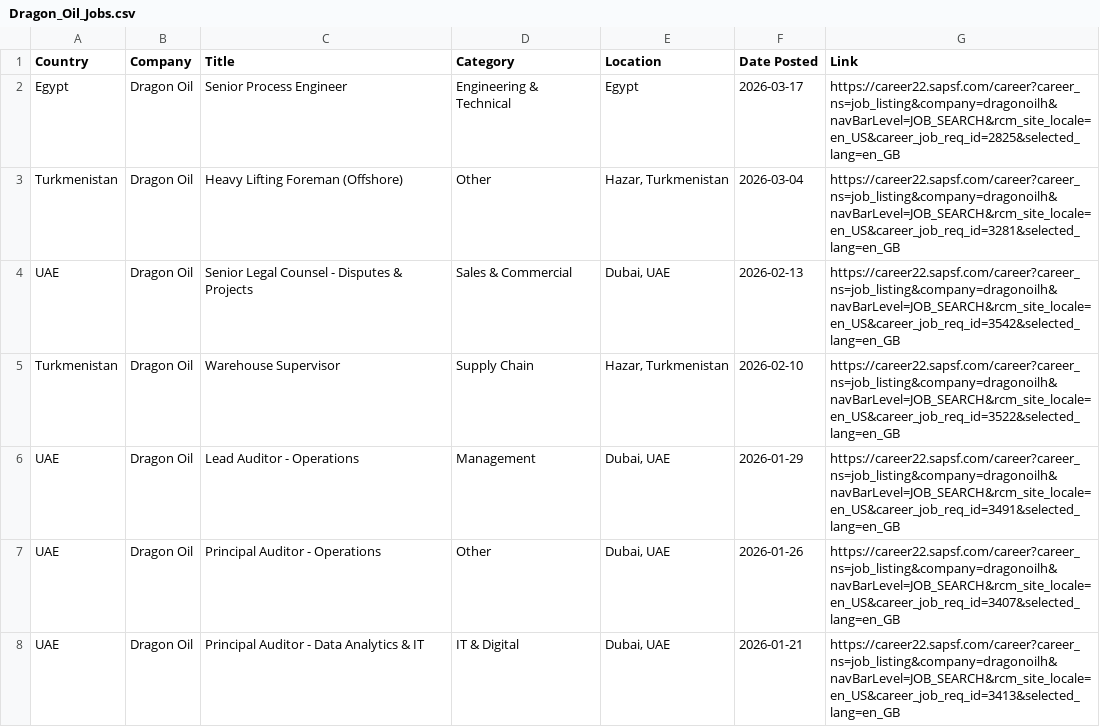
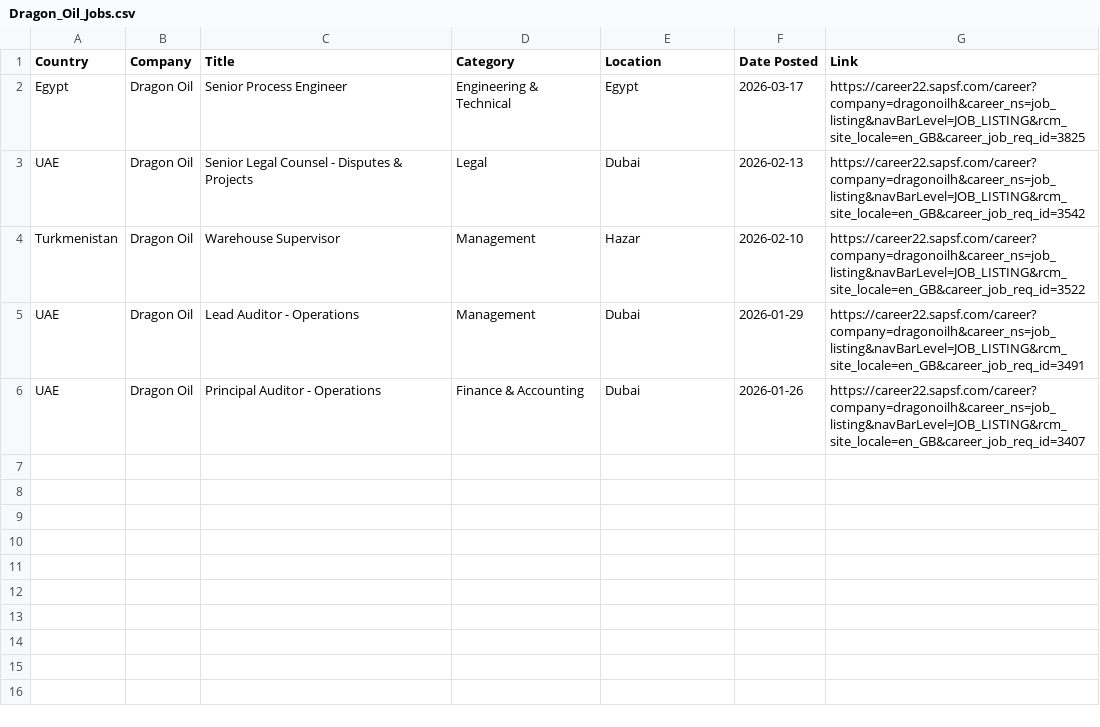
Before and after one commit to illeh69/KerjaAI-oil-gas-me, a CSV file: Dragon_Oil_Jobs.csv, drawn as a sheet.

```diff
--- a/Dragon_Oil_Jobs.csv
+++ b/Dragon_Oil_Jobs.csv
@@ -1,8 +1,6 @@
 "Country","Company","Title","Category","Location","Date Posted","Link"
-"Egypt","Dragon Oil","Senior Process Engineer","Engineering & Technical","Egypt","2026-03-17","https://career22.sapsf.com/career?career_ns=job_listing&company=dragonoilh&navBarLevel=JOB_SEARCH&rcm_site_locale=en_US&career_job_req_id=2825&selected_lang=en_GB"
-"Turkmenistan","Dragon Oil","Heavy Lifting Foreman (Offshore)","Other","Hazar, Turkmenistan","2026-03-04","https://career22.sapsf.com/career?career_ns=job_listing&company=dragonoilh&navBarLevel=JOB_SEARCH&rcm_site_locale=en_US&career_job_req_id=3281&selected_lang=en_GB"
-"UAE","Dragon Oil","Senior Legal Counsel - Disputes & Projects","Sales & Commercial","Dubai, UAE","2026-02-13","https://career22.sapsf.com/career?career_ns=job_listing&company=dragonoilh&navBarLevel=JOB_SEARCH&rcm_site_locale=en_US&career_job_req_id=3542&selected_lang=en_GB"
-"Turkmenistan","Dragon Oil","Warehouse Supervisor","Supply Chain","Hazar, Turkmenistan","2026-02-10","https://career22.sapsf.com/career?career_ns=job_listing&company=dragonoilh&navBarLevel=JOB_SEARCH&rcm_site_locale=en_US&career_job_req_id=3522&selected_lang=en_GB"
-"UAE","Dragon Oil","Lead Auditor - Operations","Management","Dubai, UAE","2026-01-29","https://career22.sapsf.com/career?career_ns=job_listing&company=dragonoilh&navBarLevel=JOB_SEARCH&rcm_site_locale=en_US&career_job_req_id=3491&selected_lang=en_GB"
-"UAE","Dragon Oil","Principal  Auditor - Operations","Other","Dubai, UAE","2026-01-26","https://career22.sapsf.com/career?career_ns=job_listing&company=dragonoilh&navBarLevel=JOB_SEARCH&rcm_site_locale=en_US&career_job_req_id=3407&selected_lang=en_GB"
-"UAE","Dragon Oil","Principal  Auditor - Data Analytics & IT","IT & Digital","Dubai, UAE","2026-01-21","https://career22.sapsf.com/career?career_ns=job_listing&company=dragonoilh&navBarLevel=JOB_SEARCH&rcm_site_locale=en_US&career_job_req_id=3413&selected_lang=en_GB"
+"Egypt","Dragon Oil","Senior Process Engineer","Engineering & Technical","Egypt","2026-03-17","https://career22.sapsf.com/career?company=dragonoilh&career_ns=job_listing&navBarLevel=JOB_LISTING&rcm_site_locale=en_GB&career_job_req_id=3825"
+"UAE","Dragon Oil","Senior Legal Counsel - Disputes & Projects","Legal","Dubai","2026-02-13","https://career22.sapsf.com/career?company=dragonoilh&career_ns=job_listing&navBarLevel=JOB_LISTING&rcm_site_locale=en_GB&career_job_req_id=3542"
+"Turkmenistan","Dragon Oil","Warehouse Supervisor","Management","Hazar","2026-02-10","https://career22.sapsf.com/career?company=dragonoilh&career_ns=job_listing&navBarLevel=JOB_LISTING&rcm_site_locale=en_GB&career_job_req_id=3522"
+"UAE","Dragon Oil","Lead Auditor - Operations","Management","Dubai","2026-01-29","https://career22.sapsf.com/career?company=dragonoilh&career_ns=job_listing&navBarLevel=JOB_LISTING&rcm_site_locale=en_GB&career_job_req_id=3491"
+"UAE","Dragon Oil","Principal  Auditor - Operations","Finance & Accounting","Dubai","2026-01-26","https://career22.sapsf.com/career?company=dragonoilh&career_ns=job_listing&navBarLevel=JOB_LISTING&rcm_site_locale=en_GB&career_job_req_id=3407"
```
Also changed, not shown: McDermott_Jobs.csv, NMDC_Jobs.csv, 8 other files.
